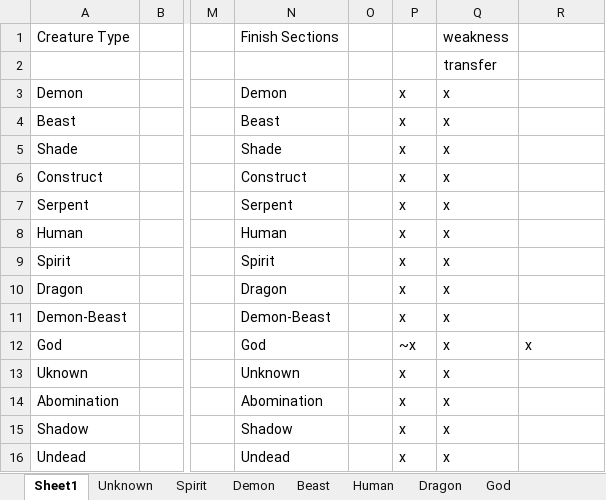
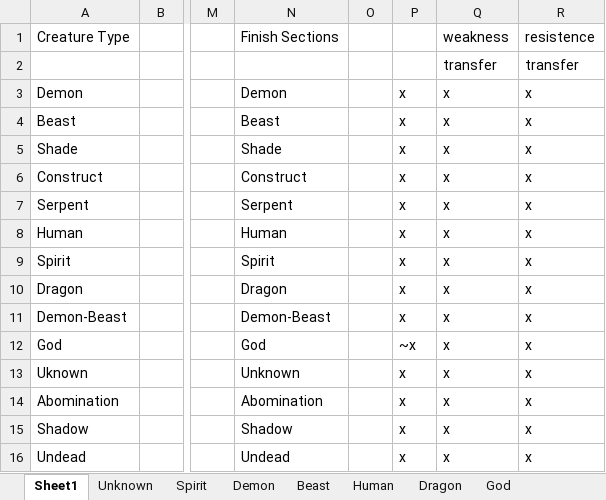
Before and after one commit to ShadowSlayer6/Project-Fenrir, an Excel workbook: Game Info spread sheet.xlsx, sheet Sheet1, drawn as a sheet; only a part is shown, gaps mark what is left out; values as stored, in another font and other column widths than the file's, no borders; the diff names each change by its address in the sheet, - before the commit and + after, or states it on an @@ line.

Commit message:
Resistence Transfer and Demo development

```diff
--- a/Game Info spread sheet.xlsx (sheet Sheet1)
+++ b/Game Info spread sheet.xlsx (sheet Sheet1)
-R1: (empty)
+R1: resistence
-R2: (empty)
+R2: transfer
-R3:R11: (empty)
+R3:R11: x
-R13:R16: (empty)
+R13:R16: x
```
Also changed, not shown: sheet Spirit, sheet Demon, 1 other file.
